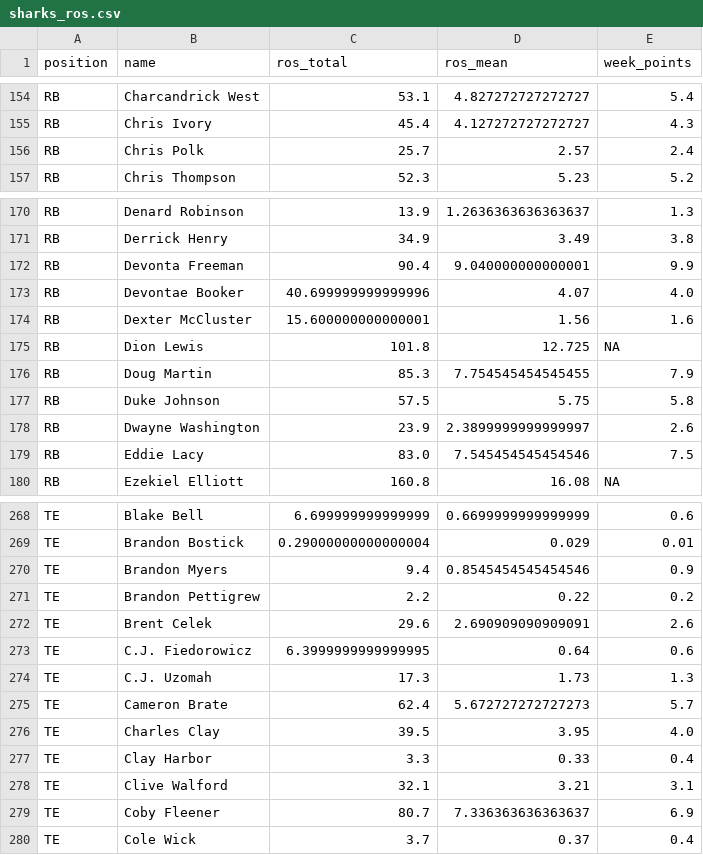
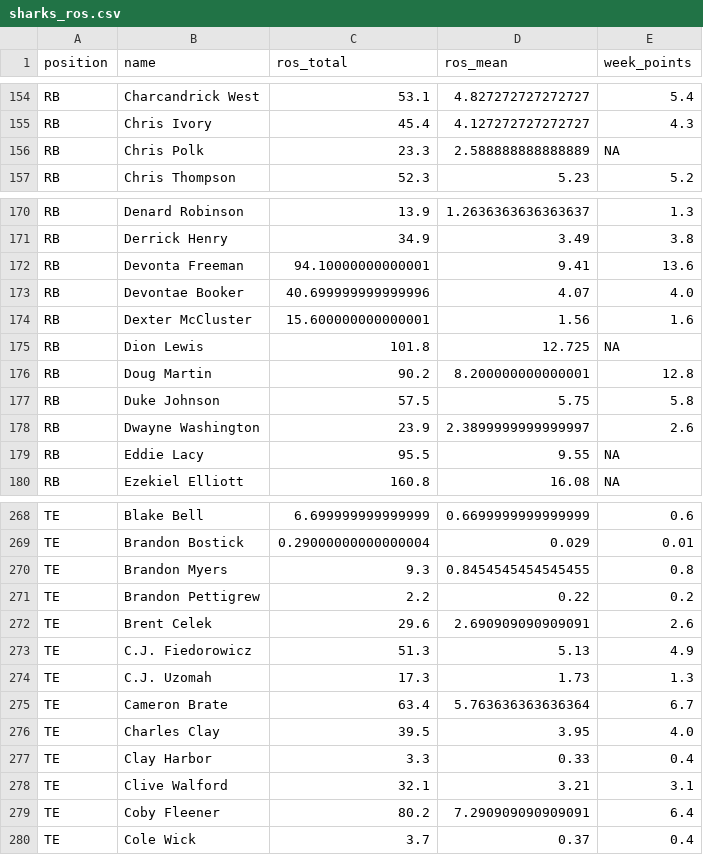
Before and after one commit to maxhumber/fantasy, a CSV file: data/sharks_ros.csv, drawn as a sheet; only a part is shown, gaps mark what is left out; the diff covers the shown part only.

```diff
--- a/data/sharks_ros.csv
+++ b/data/sharks_ros.csv
@@ -155,3 +155,3 @@ RB,Charcandrick West,53.1,4.827272727272727,5.4
 RB,Chris Ivory,45.4,4.127272727272727,4.3
-RB,Chris Polk,25.7,2.57,2.4
+RB,Chris Polk,23.3,2.588888888888889,NA
 RB,Chris Thompson,52.3,5.23,5.2
@@ -171,3 +171,3 @@ RB,Denard Robinson,13.9,1.2636363636363637,1.3
 RB,Derrick Henry,34.9,3.49,3.8
-RB,Devonta Freeman,90.4,9.040000000000001,9.9
+RB,Devonta Freeman,94.10000000000001,9.41,13.6
 RB,Devontae Booker,40.699999999999996,4.07,4.0
@@ -175,6 +175,6 @@ RB,Dexter McCluster,15.600000000000001,1.56,1.6
 RB,Dion Lewis,101.8,12.725,NA
-RB,Doug Martin,85.3,7.754545454545455,7.9
+RB,Doug Martin,90.2,8.200000000000001,12.8
 RB,Duke Johnson,57.5,5.75,5.8
 RB,Dwayne Washington,23.9,2.3899999999999997,2.6
-RB,Eddie Lacy,83.0,7.545454545454546,7.5
+RB,Eddie Lacy,95.5,9.55,NA
 RB,Ezekiel Elliott,160.8,16.08,NA
@@ -269,8 +269,8 @@ TE,Blake Bell,6.699999999999999,0.6699999999999999,0.6
 TE,Brandon Bostick,0.29000000000000004,0.029,0.01
-TE,Brandon Myers,9.4,0.8545454545454546,0.9
+TE,Brandon Myers,9.3,0.8454545454545455,0.8
 TE,Brandon Pettigrew,2.2,0.22,0.2
 TE,Brent Celek,29.6,2.690909090909091,2.6
-TE,C.J. Fiedorowicz,6.3999999999999995,0.64,0.6
+TE,C.J. Fiedorowicz,51.3,5.13,4.9
 TE,C.J. Uzomah,17.3,1.73,1.3
-TE,Cameron Brate,62.4,5.672727272727273,5.7
+TE,Cameron Brate,63.4,5.763636363636364,6.7
 TE,Charles Clay,39.5,3.95,4.0
@@ -278,3 +278,3 @@ TE,Clay Harbor,3.3,0.33,0.4
 TE,Clive Walford,32.1,3.21,3.1
-TE,Coby Fleener,80.7,7.336363636363637,6.9
+TE,Coby Fleener,80.2,7.290909090909091,6.4
 TE,Cole Wick,3.7,0.37,0.4
```
Also changed, not shown: 36 edited cells elsewhere in this file, data/nfl_df.csv, data/nfl_ros.csv, 1 other file.
